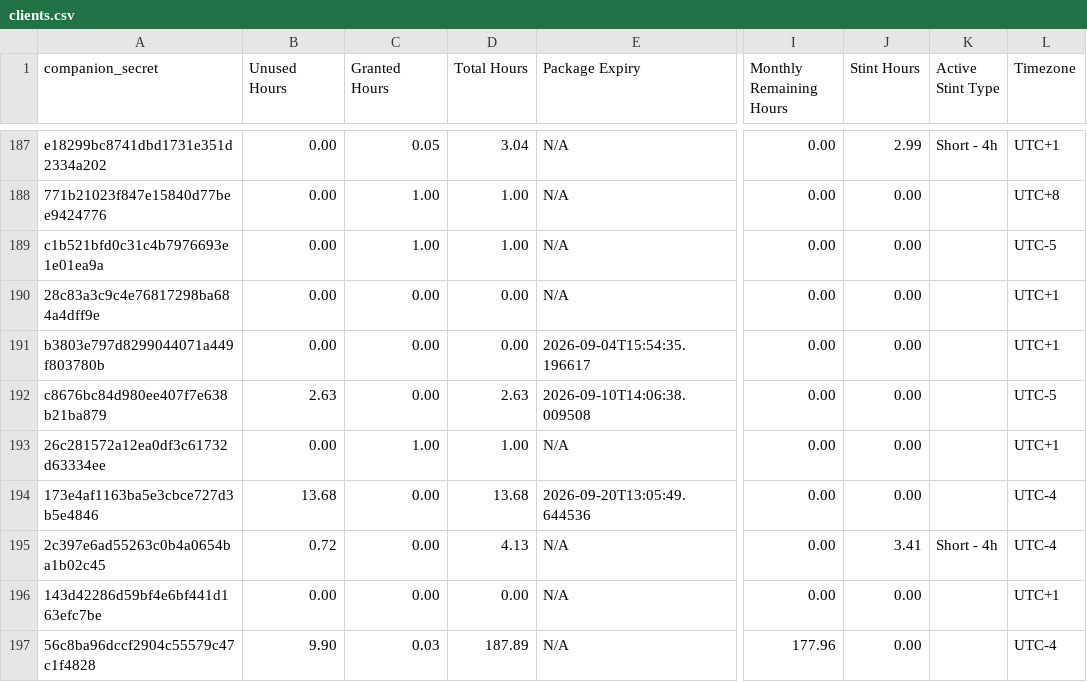
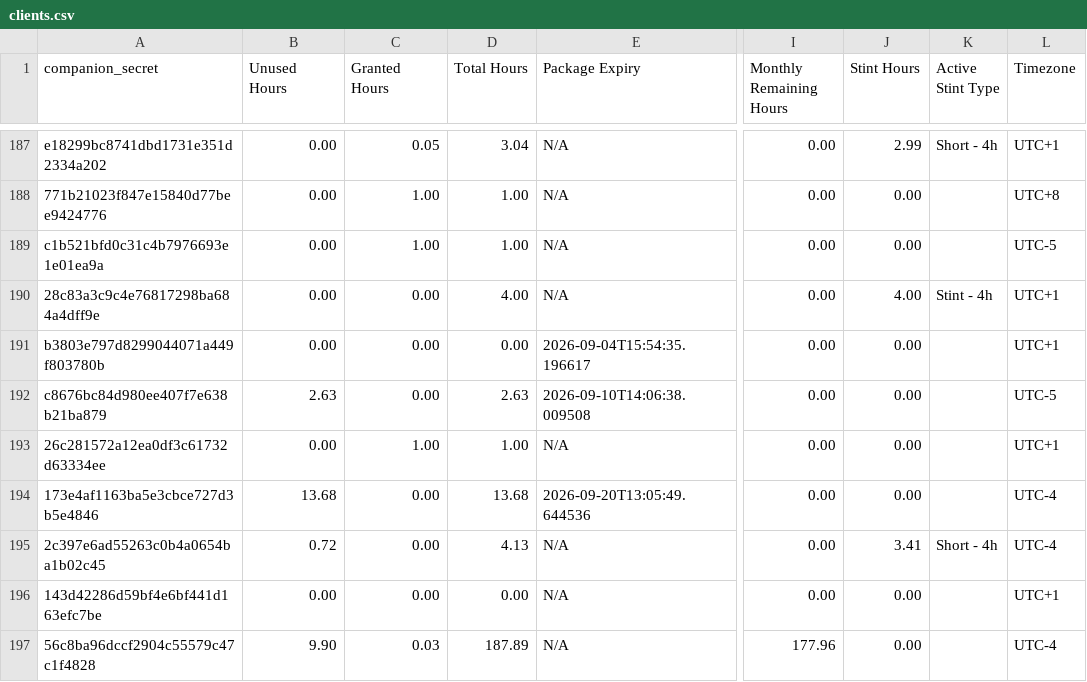
Before and after one commit to Stealan1/Skates, a CSV file: clients.csv, drawn as a sheet; only a part is shown, gaps mark what is left out; the diff names each change by its address in the sheet, - before the commit and + after, or states it on an @@ line.

Commit message:
Booker: sync clients row 449356069291163668

```diff
--- a/clients.csv
+++ b/clients.csv
-D190 (Total Hours): 0.00
+D190 (Total Hours): 4.00
-J190 (Stint Hours): 0.00
+J190 (Stint Hours): 4.00
-K190 (Active Stint Type): (empty)
+K190 (Active Stint Type): Stint - 4h
```
